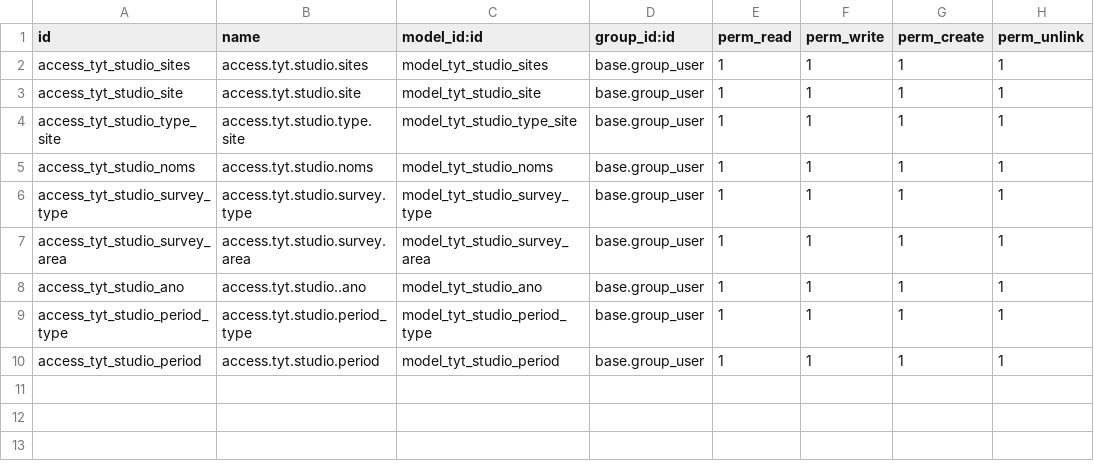
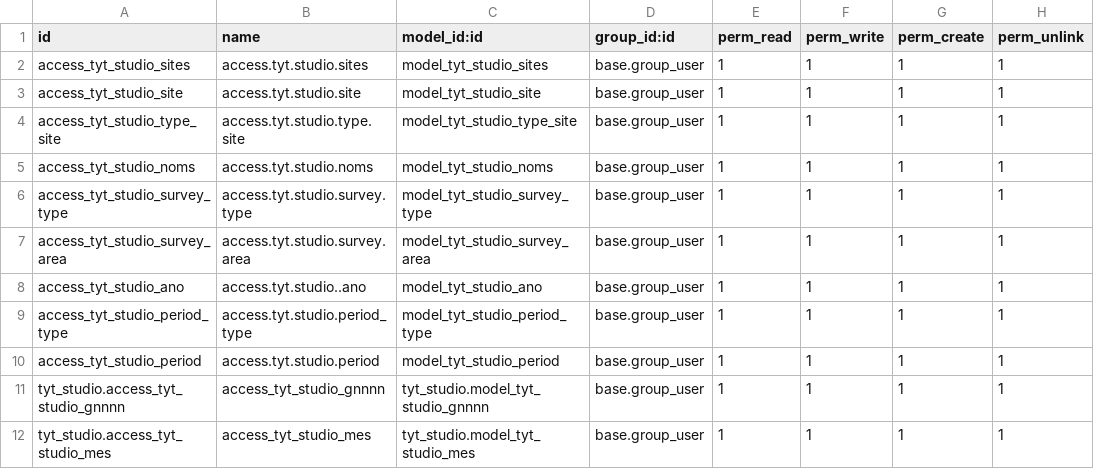
Before and after one commit to SoyCalidad/tyt_calidad_, a CSV file: tyt_studio/security/ir.model.access.csv, drawn as a sheet.

```diff
--- a/tyt_studio/security/ir.model.access.csv
+++ b/tyt_studio/security/ir.model.access.csv
@@ -10 +10,3 @@ access_tyt_studio_period_type,access.tyt.studio.period_type,model_tyt_studio_per
 access_tyt_studio_period,access.tyt.studio.period,model_tyt_studio_period,base.group_user,1,1,1,1
+tyt_studio.access_tyt_studio_gnnnn,access_tyt_studio_gnnnn,tyt_studio.model_tyt_studio_gnnnn,base.group_user,1,1,1,1
+tyt_studio.access_tyt_studio_mes,access_tyt_studio_mes,tyt_studio.model_tyt_studio_mes,base.group_user,1,1,1,1
```
Also changed, not shown: 50 other files.
